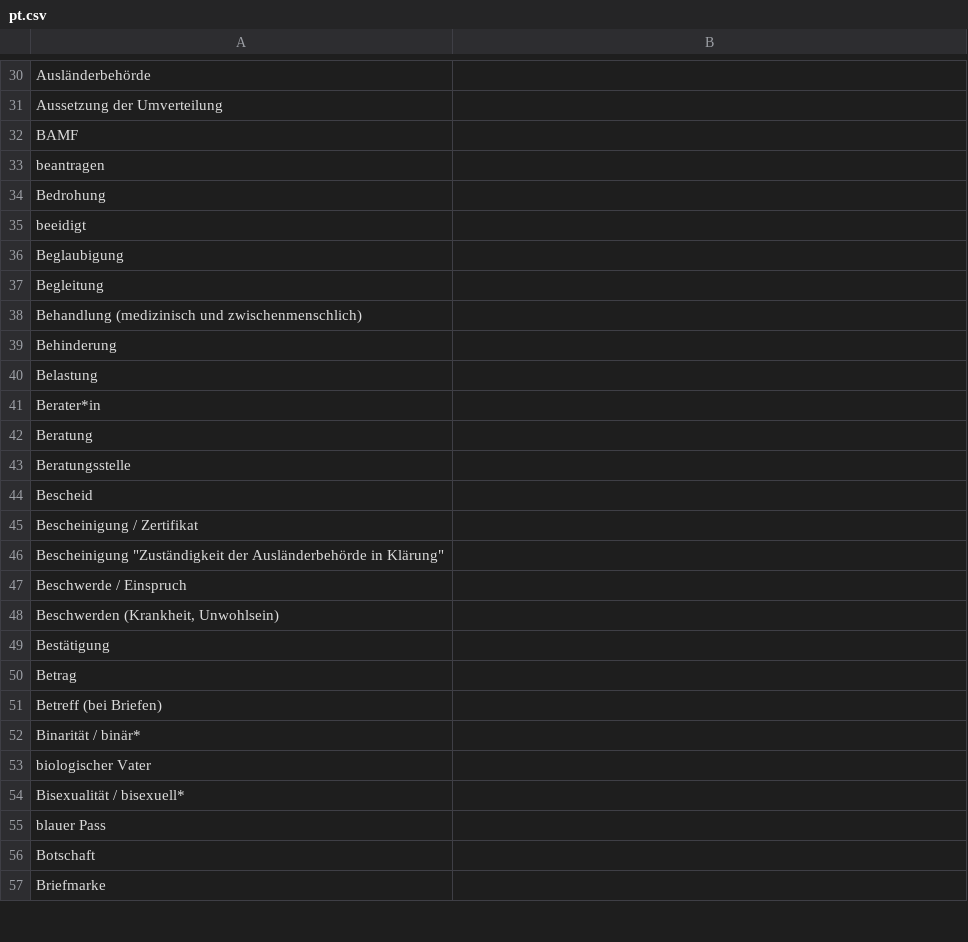
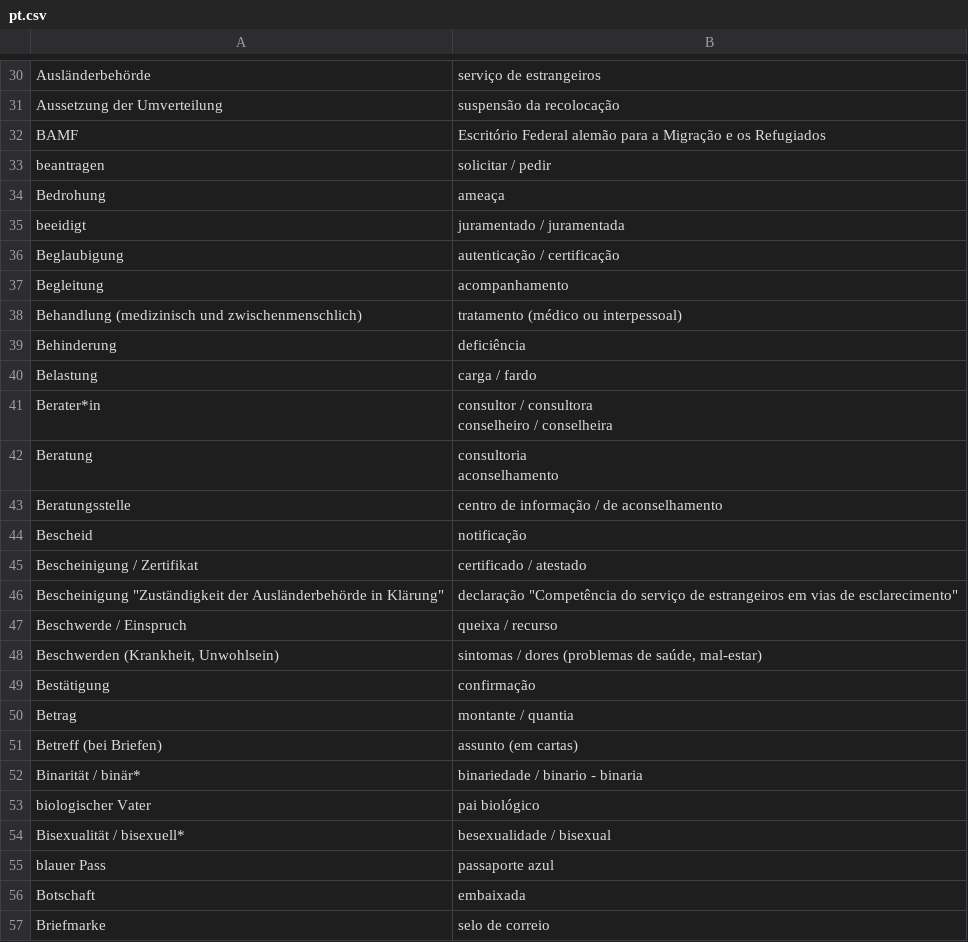
Before and after one commit to kub-berlin/glossar, a CSV file: data/pt.csv, drawn as a sheet; only a part is shown, gaps mark what is left out; the diff covers the shown part only.

```diff
--- a/data/pt.csv
+++ b/data/pt.csv
@@ -30,28 +32,30 @@
-"Ausländerbehörde",""
-"Aussetzung der Umverteilung",""
-"BAMF",""
-"beantragen",""
-"Bedrohung",""
-"beeidigt",""
-"Beglaubigung",""
-"Begleitung",""
-"Behandlung (medizinisch und zwischenmenschlich)",""
-"Behinderung",""
-"Belastung",""
-"Berater*in",""
-"Beratung",""
-"Beratungsstelle",""
-"Bescheid",""
-"Bescheinigung / Zertifikat",""
-"Bescheinigung ""Zuständigkeit der Ausländerbehörde in Klärung""",""
-"Beschwerde / Einspruch",""
-"Beschwerden (Krankheit, Unwohlsein)",""
-"Bestätigung",""
-"Betrag",""
-"Betreff (bei Briefen)",""
-"Binarität / binär*",""
-"biologischer Vater",""
-"Bisexualität / bisexuell*",""
-"blauer Pass",""
-"Botschaft",""
-"Briefmarke",""
+"Ausländerbehörde","serviço de estrangeiros"
+"Aussetzung der Umverteilung","suspensão da recolocação"
+"BAMF","Escritório Federal alemão para a Migração e os Refugiados"
+"beantragen","solicitar / pedir"
+"Bedrohung","ameaça"
+"beeidigt","juramentado / juramentada"
+"Beglaubigung","autenticação / certificação"
+"Begleitung","acompanhamento"
+"Behandlung (medizinisch und zwischenmenschlich)","tratamento (médico ou interpessoal)"
+"Behinderung","deficiência"
+"Belastung","carga / fardo"
+"Berater*in","consultor / consultora
+conselheiro / conselheira"
+"Beratung","consultoria
+aconselhamento"
+"Beratungsstelle","centro de informação / de aconselhamento"
+"Bescheid","notificação"
+"Bescheinigung / Zertifikat","certificado / atestado"
+"Bescheinigung ""Zuständigkeit der Ausländerbehörde in Klärung""","declaração ""Competência do serviço de estrangeiros em vias de esclarecimento"""
+"Beschwerde / Einspruch","queixa / recurso"
+"Beschwerden (Krankheit, Unwohlsein)","sintomas / dores (problemas de saúde, mal-estar)"
+"Bestätigung","confirmação"
+"Betrag","montante / quantia"
+"Betreff (bei Briefen)","assunto (em cartas)"
+"Binarität / binär*","binariedade / binario - binaria"
+"biologischer Vater","pai biológico"
+"Bisexualität / bisexuell*","besexualidade / bisexual"
+"blauer Pass","passaporte azul"
+"Botschaft","embaixada"
+"Briefmarke","selo de correio"
```
Also changed, not shown: 53 edited cells elsewhere in this file.
